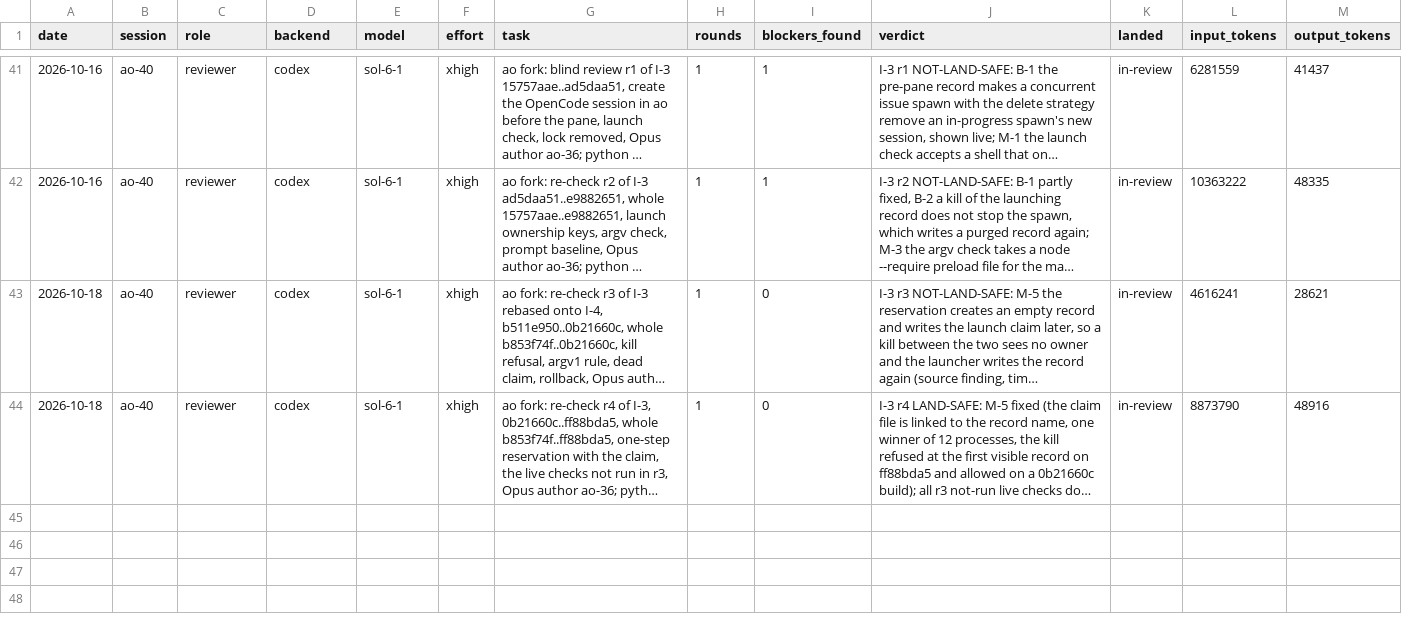
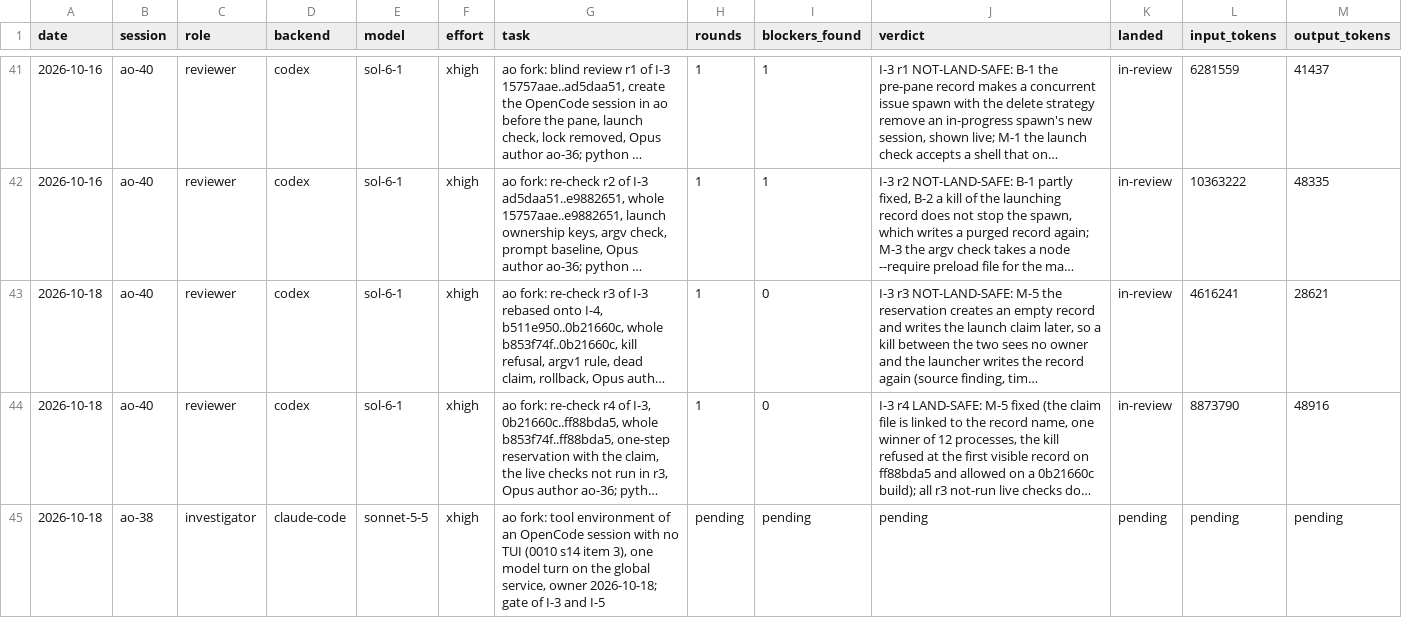
Before and after one commit to taisung/agent-orchestrator, a CSV file: development/artifacts/model_router_log/log.csv, drawn as a sheet; only a part is shown, gaps mark what is left out; long unchanged cells end in …; the diff names each change by its address in the sheet, - before the commit and + after, or states it on an @@ line.

Commit message:
docs(development): record the owner decisions for the I-3 landing
The owner asked for the tool-environment check now and a tests-only
round 5 for m-6 before I-3 lands, then a rollout and a push.

```diff
--- a/development/artifacts/model_router_log/log.csv
+++ b/development/artifacts/model_router_log/log.csv
+row 45: 2026-10-18 | ao-38 | investigator | claude-code | sonnet-5-5 | xhigh | ao fork: tool environment of an OpenCode session with no TUI (0010 s14 item 3), one model turn on the global service, owner 2026-10-18; gate of I-3 and I-5 | pending | pending | pending | pending | pending | pending
```
Also changed, not shown: 1 other file.
